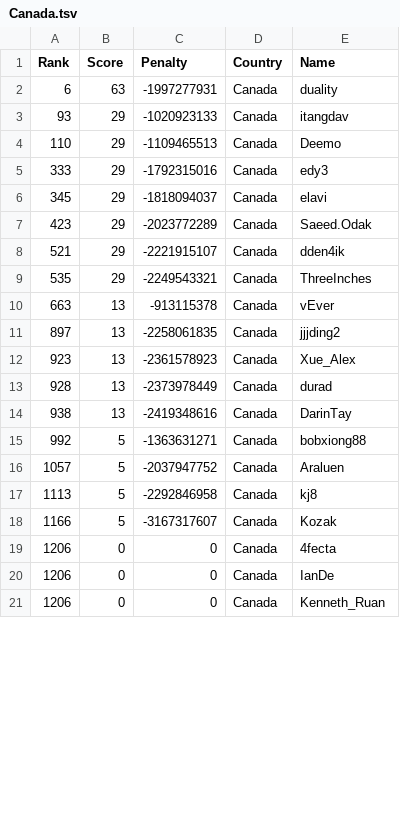
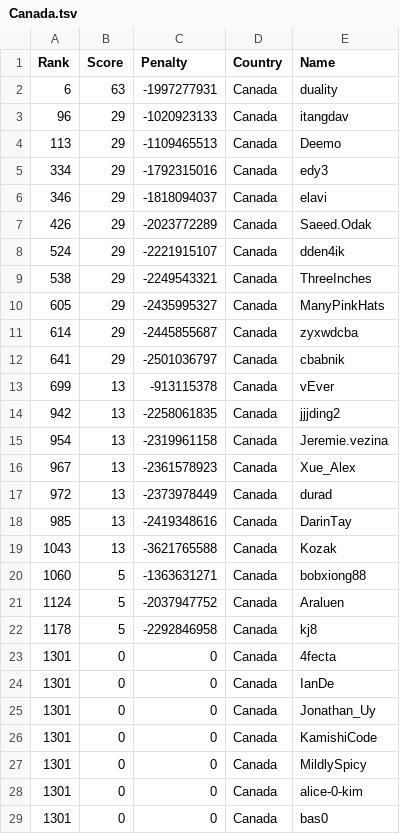
Before and after one commit to Sea-n/GCJ-score, a TSV file: 2020-Round1B/Canada.tsv, drawn as a sheet; only a part is shown; the diff covers the shown part only.

```diff
--- a/2020-Round1B/Canada.tsv
+++ b/2020-Round1B/Canada.tsv
@@ -2,20 +2,28 @@ Rank	Score	Penalty	Country	Name
 6	63	-1997277931	Canada	duality
-93	29	-1020923133	Canada	itangdav
-110	29	-1109465513	Canada	Deemo
-333	29	-1792315016	Canada	edy3
-345	29	-1818094037	Canada	elavi
-423	29	-2023772289	Canada	Saeed.Odak
-521	29	-2221915107	Canada	dden4ik
-535	29	-2249543321	Canada	ThreeInches
-663	13	-913115378	Canada	vEver
-897	13	-2258061835	Canada	jjjding2
-923	13	-2361578923	Canada	Xue_Alex
-928	13	-2373978449	Canada	durad
-938	13	-2419348616	Canada	DarinTay
-992	5	-1363631271	Canada	bobxiong88
-1057	5	-2037947752	Canada	Araluen
-1113	5	-2292846958	Canada	kj8
-1166	5	-3167317607	Canada	Kozak
-1206	0	0	Canada	4fecta
-1206	0	0	Canada	IanDe
-1206	0	0	Canada	Kenneth_Ruan
+96	29	-1020923133	Canada	itangdav
+113	29	-1109465513	Canada	Deemo
+334	29	-1792315016	Canada	edy3
+346	29	-1818094037	Canada	elavi
+426	29	-2023772289	Canada	Saeed.Odak
+524	29	-2221915107	Canada	dden4ik
+538	29	-2249543321	Canada	ThreeInches
+605	29	-2435995327	Canada	ManyPinkHats
+614	29	-2445855687	Canada	zyxwdcba
+641	29	-2501036797	Canada	cbabnik
+699	13	-913115378	Canada	vEver
+942	13	-2258061835	Canada	jjjding2
+954	13	-2319961158	Canada	Jeremie.vezina
+967	13	-2361578923	Canada	Xue_Alex
+972	13	-2373978449	Canada	durad
+985	13	-2419348616	Canada	DarinTay
+1043	13	-3621765588	Canada	Kozak
+1060	5	-1363631271	Canada	bobxiong88
+1124	5	-2037947752	Canada	Araluen
+1178	5	-2292846958	Canada	kj8
+1301	0	0	Canada	4fecta
+1301	0	0	Canada	IanDe
+1301	0	0	Canada	Jonathan_Uy
+1301	0	0	Canada	KamishiCode
+1301	0	0	Canada	MildlySpicy
+1301	0	0	Canada	alice-0-kim
+1301	0	0	Canada	bas0
```
Also changed, not shown: 4 added rows, 5 removed rows and 14 edited cells elsewhere in this file, 2020-Round1B/ALL.tsv, 2020-Round1B/Brazil.tsv, 8 other files.
